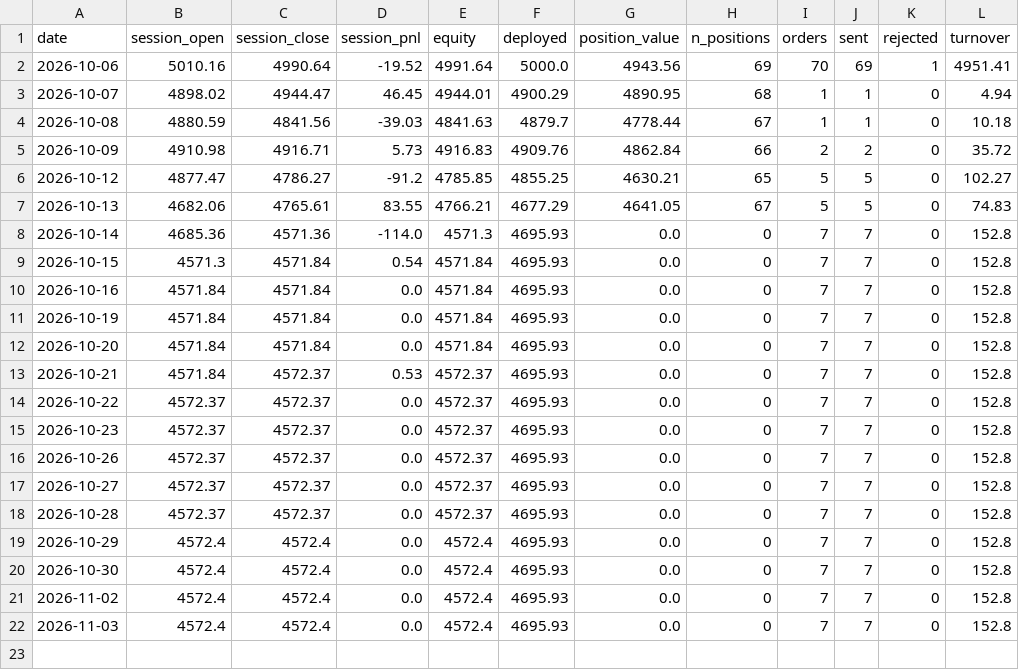
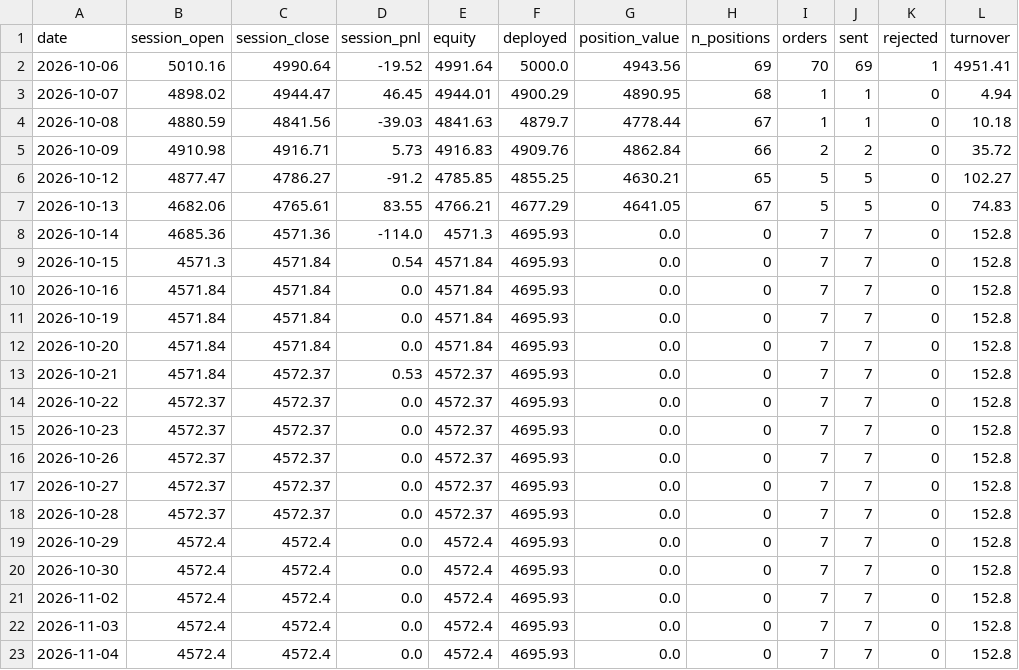
Before and after one commit to OMV0601/botting-momentum, a CSV file: state/history.csv, drawn as a sheet.

```diff
--- a/state/history.csv
+++ b/state/history.csv
@@ -22 +22,2 @@ date,session_open,session_close,session_pnl,equity,deployed,position_value,n_pos
 2026-11-03,4572.4,4572.4,0.0,4572.4,4695.93,0.0,0,7,7,0,152.8
+2026-11-04,4572.4,4572.4,0.0,4572.4,4695.93,0.0,0,7,7,0,152.8
```
Also changed, not shown: 1 other file.
